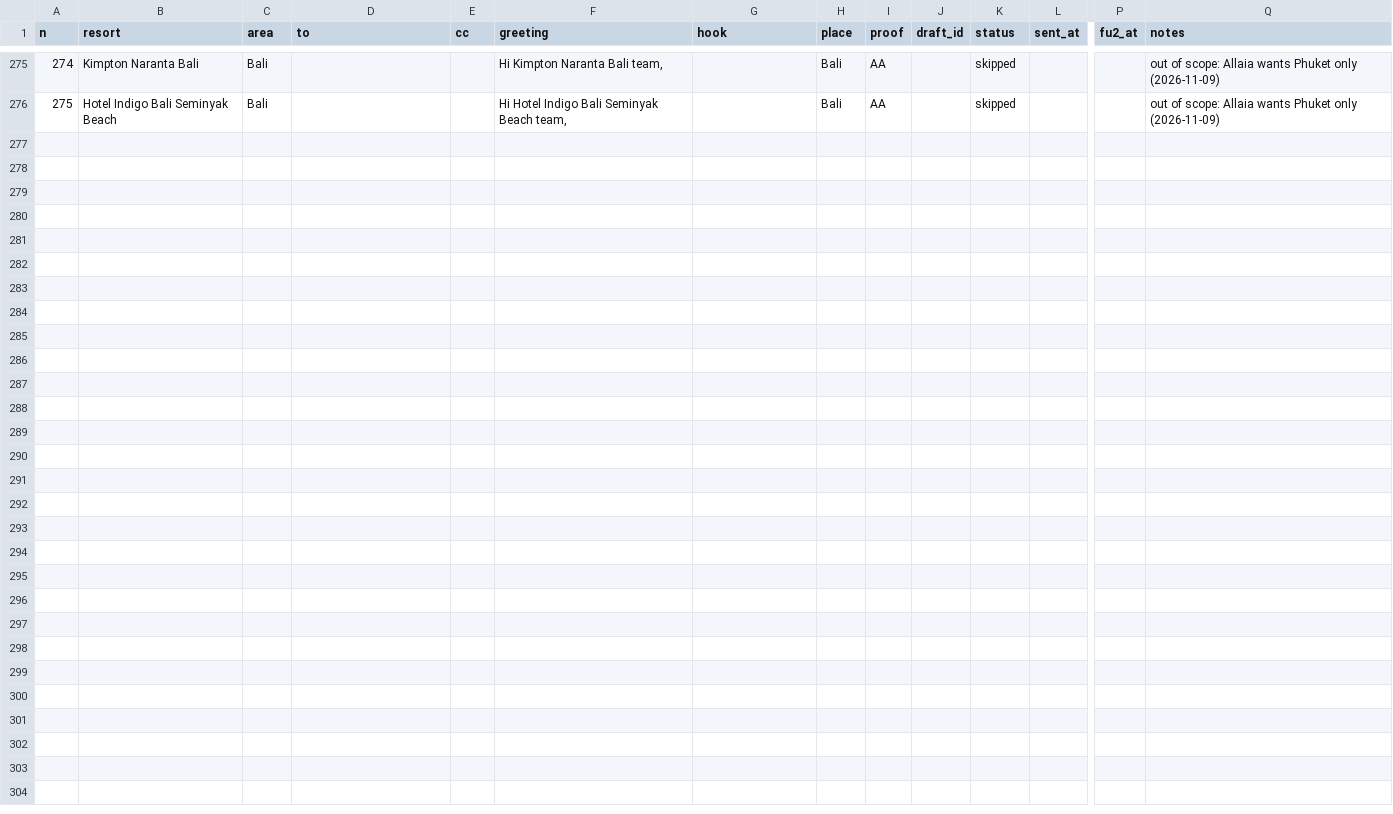
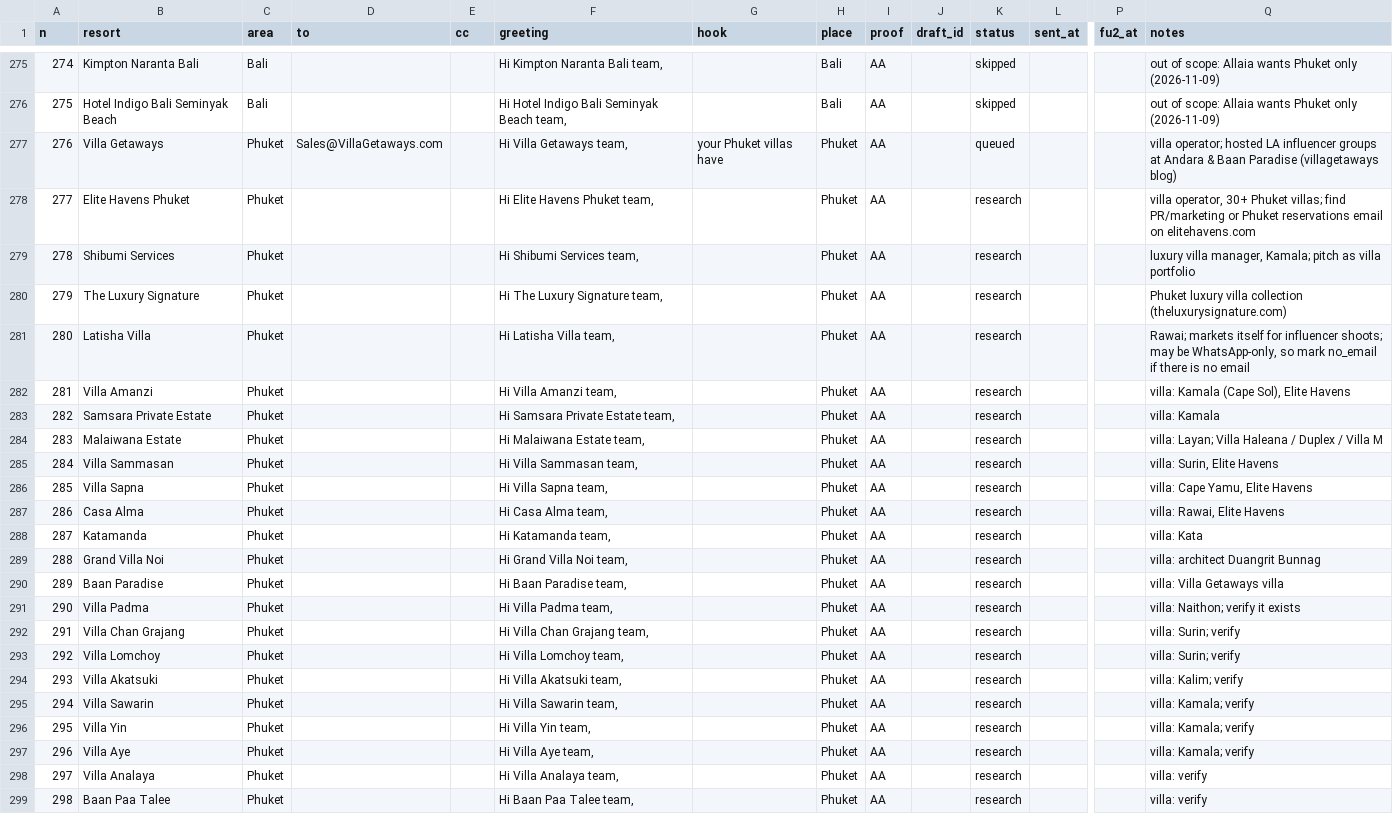
Before and after one commit to allaiaj/allaia-media, a CSV file: docs/outreach/queue.csv, drawn as a sheet; only a part is shown, gaps mark what is left out; rows hold the shown columns only; the diff names each change by its address in the sheet, - before the commit and + after, or states it on an @@ line.

```diff
--- a/docs/outreach/queue.csv
+++ b/docs/outreach/queue.csv
+row 277: 276 | Villa Getaways | Phuket | Sales@VillaGetaways.com |  | Hi Villa Getaways team, | your Phuket villas have | Phuket | AA |  | queued |  |  | villa operator; hosted LA influencer groups at Andara & Baan Paradise (villagetaways blog)
+row 278: 277 | Elite Havens Phuket | Phuket |  |  | Hi Elite Havens Phuket team, |  | Phuket | AA |  | research |  |  | villa operator, 30+ Phuket villas; find PR/marketing or Phuket reservations email on elitehavens.com
+row 279: 278 | Shibumi Services | Phuket |  |  | Hi Shibumi Services team, |  | Phuket | AA |  | research |  |  | luxury villa manager, Kamala; pitch as villa portfolio
+row 280: 279 | The Luxury Signature | Phuket |  |  | Hi The Luxury Signature team, |  | Phuket | AA |  | research |  |  | Phuket luxury villa collection (theluxurysignature.com)
+row 281: 280 | Latisha Villa | Phuket |  |  | Hi Latisha Villa team, |  | Phuket | AA |  | research |  |  | Rawai; markets itself for influencer shoots; may be WhatsApp-only, so mark no_email if there is no email
+row 282: 281 | Villa Amanzi | Phuket |  |  | Hi Villa Amanzi team, |  | Phuket | AA |  | research |  |  | villa: Kamala (Cape Sol), Elite Havens
+row 283: 282 | Samsara Private Estate | Phuket |  |  | Hi Samsara Private Estate team, |  | Phuket | AA |  | research |  |  | villa: Kamala
+row 284: 283 | Malaiwana Estate | Phuket |  |  | Hi Malaiwana Estate team, |  | Phuket | AA |  | research |  |  | villa: Layan; Villa Haleana / Duplex / Villa M
+row 285: 284 | Villa Sammasan | Phuket |  |  | Hi Villa Sammasan team, |  | Phuket | AA |  | research |  |  | villa: Surin, Elite Havens
+row 286: 285 | Villa Sapna | Phuket |  |  | Hi Villa Sapna team, |  | Phuket | AA |  | research |  |  | villa: Cape Yamu, Elite Havens
+row 287: 286 | Casa Alma | Phuket |  |  | Hi Casa Alma team, |  | Phuket | AA |  | research |  |  | villa: Rawai, Elite Havens
+row 288: 287 | Katamanda | Phuket |  |  | Hi Katamanda team, |  | Phuket | AA |  | research |  |  | villa: Kata
+row 289: 288 | Grand Villa Noi | Phuket |  |  | Hi Grand Villa Noi team, |  | Phuket | AA |  | research |  |  | villa: architect Duangrit Bunnag
+row 290: 289 | Baan Paradise | Phuket |  |  | Hi Baan Paradise team, |  | Phuket | AA |  | research |  |  | villa: Villa Getaways villa
+row 291: 290 | Villa Padma | Phuket |  |  | Hi Villa Padma team, |  | Phuket | AA |  | research |  |  | villa: Naithon; verify it exists
+row 292: 291 | Villa Chan Grajang | Phuket |  |  | Hi Villa Chan Grajang team, |  | Phuket | AA |  | research |  |  | villa: Surin; verify
+row 293: 292 | Villa Lomchoy | Phuket |  |  | Hi Villa Lomchoy team, |  | Phuket | AA |  | research |  |  | villa: Surin; verify
+row 294: 293 | Villa Akatsuki | Phuket |  |  | Hi Villa Akatsuki team, |  | Phuket | AA |  | research |  |  | villa: Kalim; verify
+row 295: 294 | Villa Sawarin | Phuket |  |  | Hi Villa Sawarin team, |  | Phuket | AA |  | research |  |  | villa: Kamala; verify
+row 296: 295 | Villa Yin | Phuket |  |  | Hi Villa Yin team, |  | Phuket | AA |  | research |  |  | villa: Kamala; verify
+row 297: 296 | Villa Aye | Phuket |  |  | Hi Villa Aye team, |  | Phuket | AA |  | research |  |  | villa: Kamala; verify
+row 298: 297 | Villa Analaya | Phuket |  |  | Hi Villa Analaya team, |  | Phuket | AA |  | research |  |  | villa: verify
+row 299: 298 | Baan Paa Talee | Phuket |  |  | Hi Baan Paa Talee team, |  | Phuket | AA |  | research |  |  | villa: verify
```
Also changed, not shown: 1 other file.
